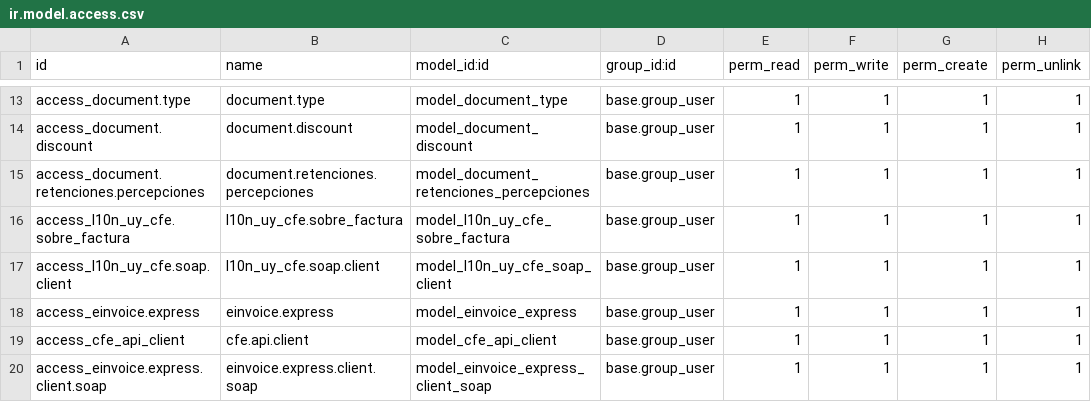
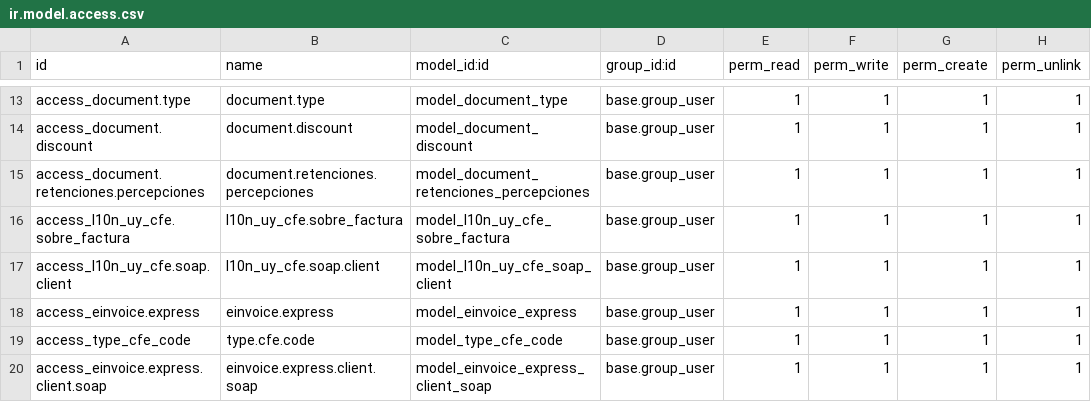
Before and after one commit to DevOpentech25/opentech, a CSV file: l10n_uy_edi_cfe/security/ir.model.access.csv, drawn as a sheet; only a part is shown, gaps mark what is left out.

```diff
--- a/l10n_uy_edi_cfe/security/ir.model.access.csv
+++ b/l10n_uy_edi_cfe/security/ir.model.access.csv
@@ -18,3 +18,3 @@ access_l10n_uy_cfe.soap.client,l10n_uy_cfe.soap.client,model_l10n_uy_cfe_soap_cl
 access_einvoice.express,einvoice.express,model_einvoice_express,base.group_user,1,1,1,1
-access_cfe_api_client,cfe.api.client,model_cfe_api_client,base.group_user,1,1,1,1
+access_type_cfe_code,type.cfe.code,model_type_cfe_code,base.group_user,1,1,1,1
 access_einvoice.express.client.soap,einvoice.express.client.soap,model_einvoice_express_client_soap,base.group_user,1,1,1,1
```
Also changed, not shown: 7 other files.
